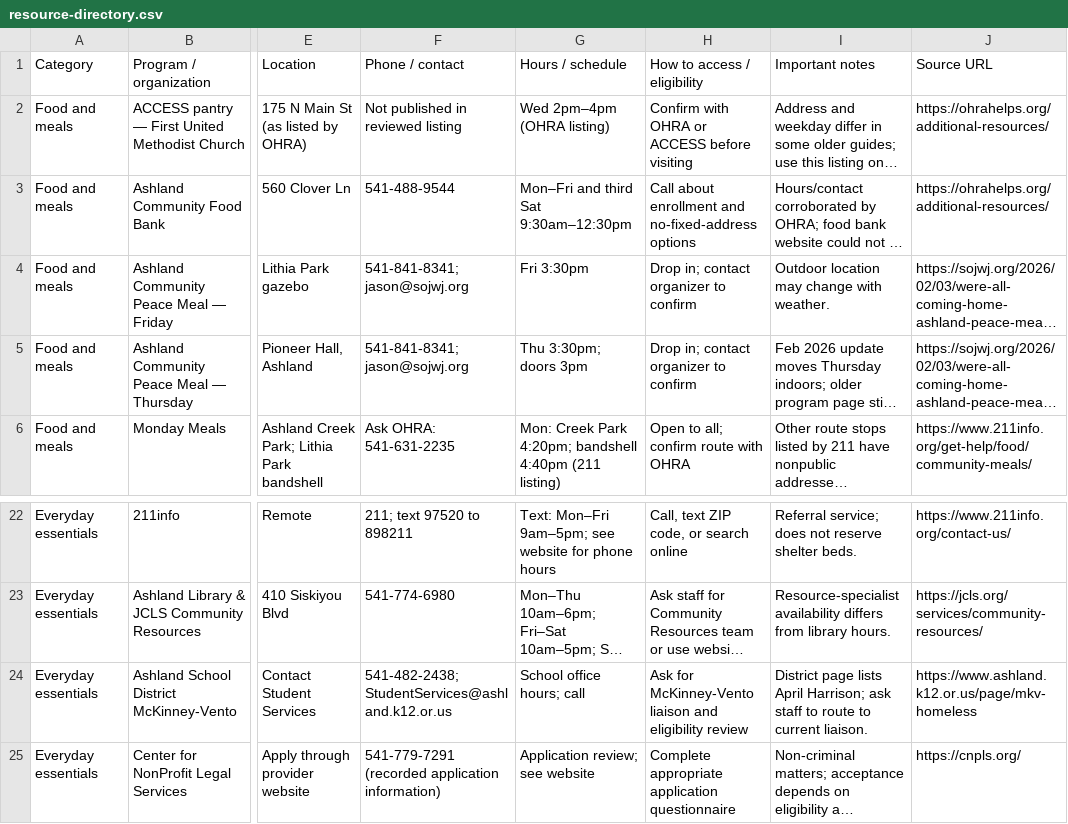
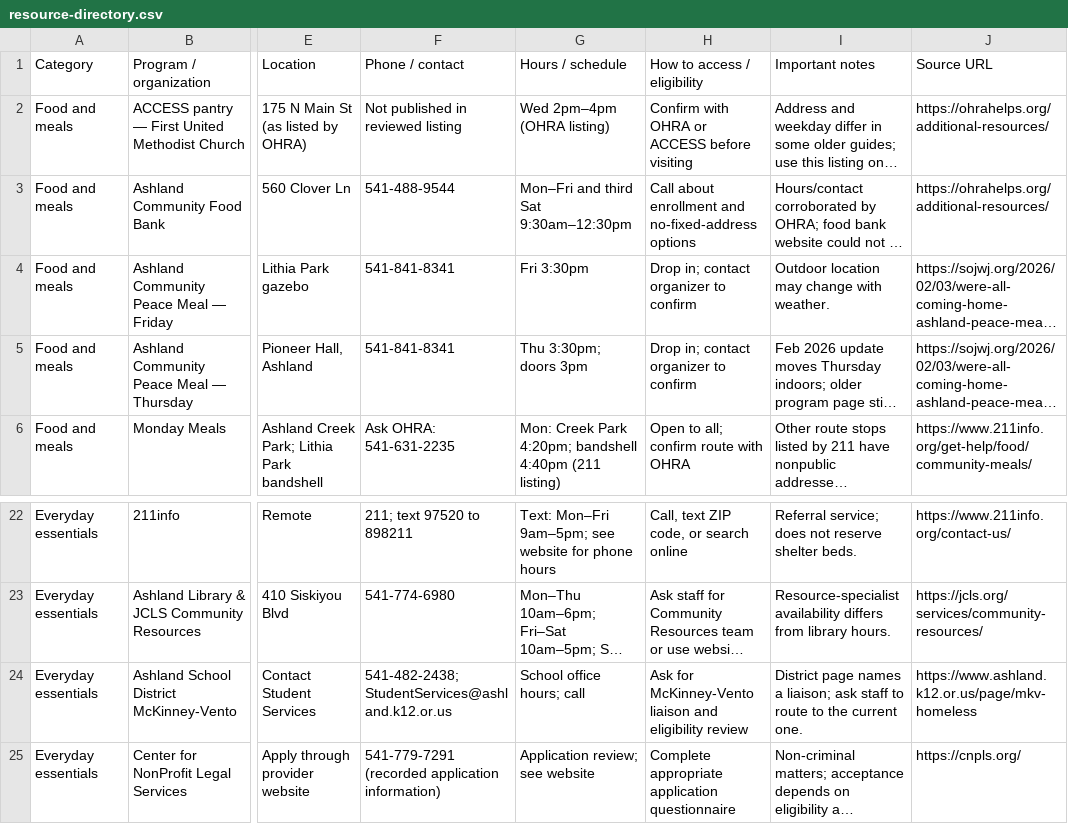
Before and after one commit to RVAILab/RogueRaise, a CSV file: 2026-10-unhoused/data/resource-directory.csv, drawn as a sheet; only a part is shown, gaps mark what is left out; long unchanged cells end in …; the diff names each change by its address in the sheet, - before the commit and + after, or states it on an @@ line.

```diff
--- a/2026-10-unhoused/data/resource-directory.csv
+++ b/2026-10-unhoused/data/resource-directory.csv
-F4:F5 (Phone / contact): 541-841-8341; jason@sojwj.org
+F4:F5 (Phone / contact): 541-841-8341
-I24 (Important notes): District page lists April Harrison; ask staff to route to current liaison.
+I24 (Important notes): District page names a liaison; ask staff to route to the current one.
```
Also changed, not shown: 12 other files.
